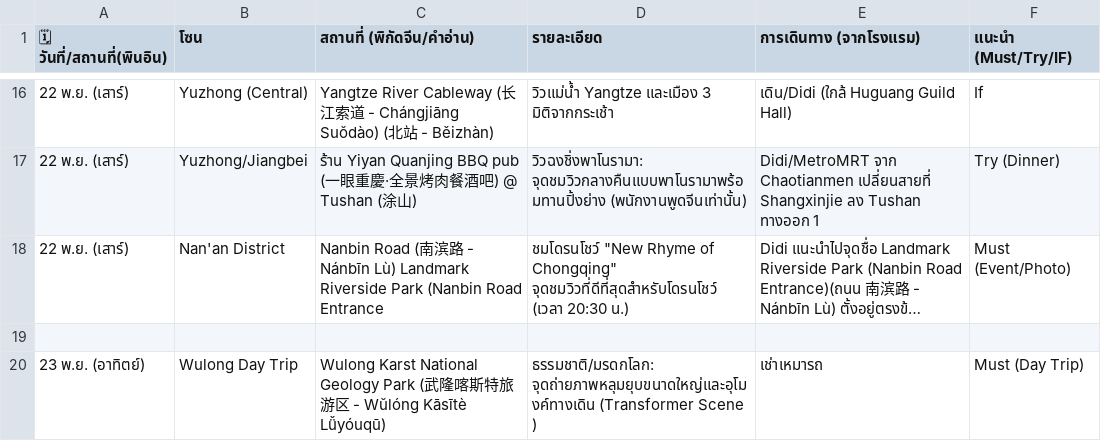
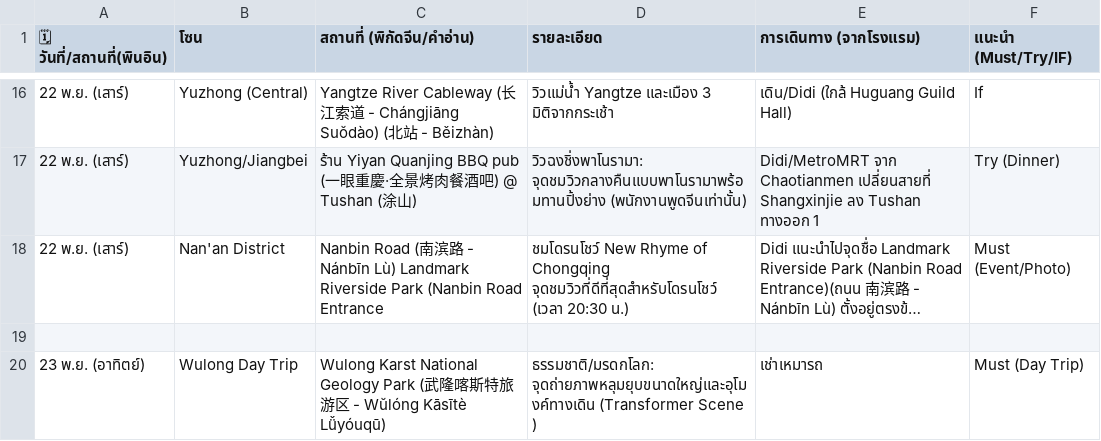
Before and after one commit to siluatelive/ckg_Itinerary, a CSV file: Book1.csv, drawn as a sheet; only a part is shown, gaps mark what is left out; long unchanged cells end in …; the diff names each change by its address in the sheet, - before the commit and + after, or states it on an @@ line.

Commit message:
Update Book1.csv

```diff
--- a/Book1.csv
+++ b/Book1.csv
-D18 (รายละเอียด): ชมโดรนโชว์ "New Rhyme of Chongqing" จุดชมวิวที่ดีที่สุดสำหรับโดรนโชว์ (เวลา…
+D18 (รายละเอียด): ชมโดรนโชว์ New Rhyme of Chongqing จุดชมวิวที่ดีที่สุดสำหรับโดรนโชว์ (เวลา…
```
